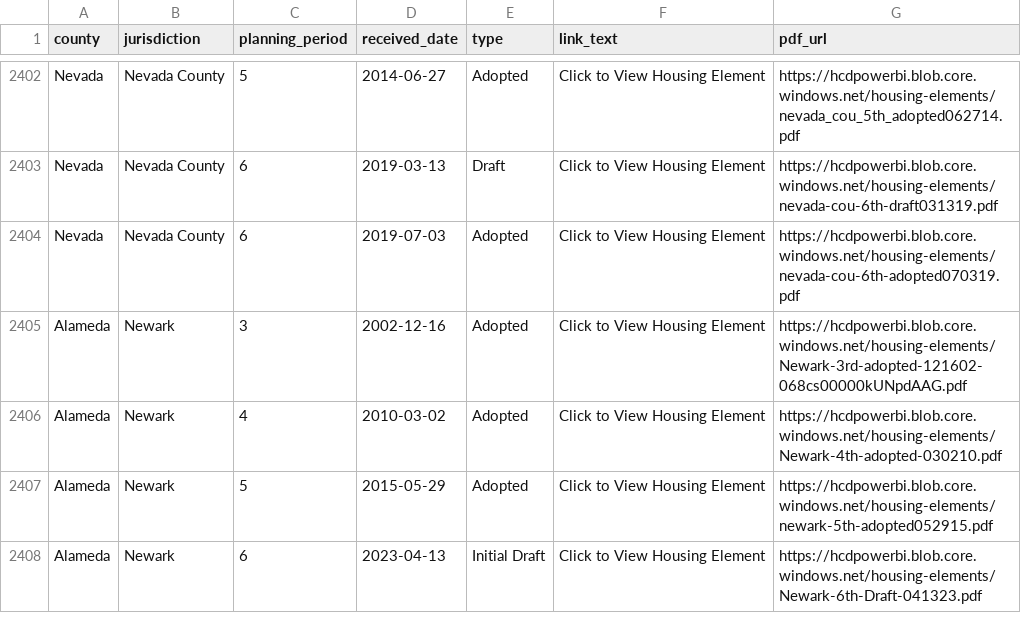
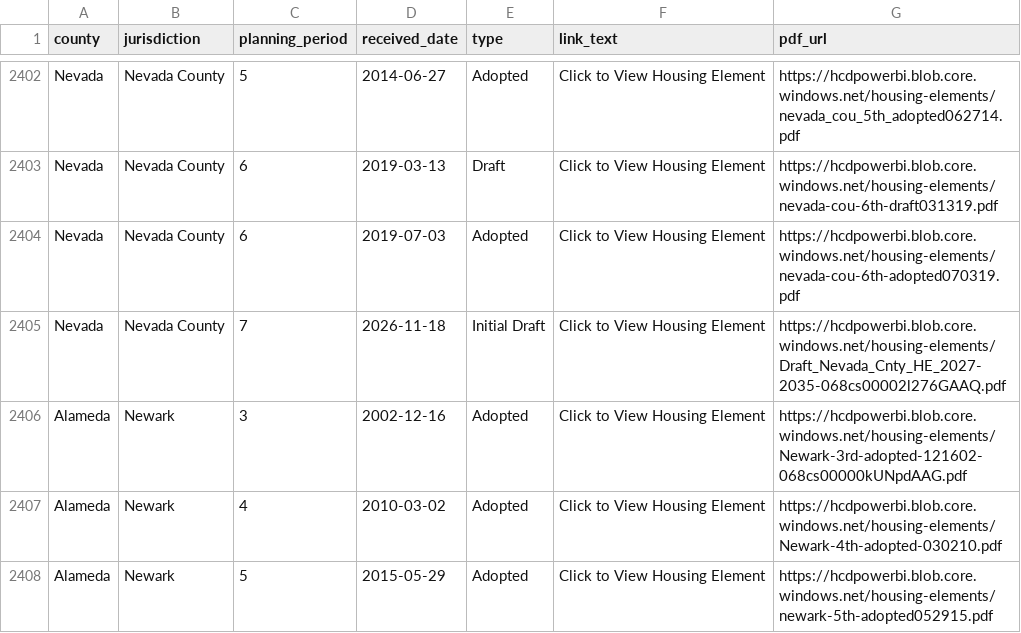
Before and after one commit to betterleg/hcd-letters, a CSV file: he_letters/housing_elements.csv, drawn as a sheet; only a part is shown, gaps mark what is left out; the shorter side is filled out with more unchanged rows; the diff names each change by its address in the sheet, - before the commit and + after, or states it on an @@ line.

```diff
--- a/he_letters/housing_elements.csv
+++ b/he_letters/housing_elements.csv
+row 2405: Nevada | Nevada County | 7 | 2026-11-18 | Initial Draft | Click to View Housing Element | https://hcdpowerbi.blob.core.windows.net/housing-elements/Draft_Nevada_Cnty_HE_2027-2035-068cs00002l276GAAQ.pdf
```
Also changed, not shown: he_letters/compliance.csv, he_letters/pathways.csv, 5 other files.
